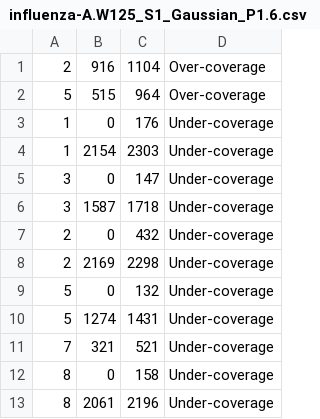
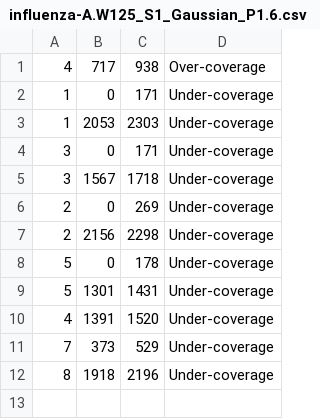
Before and after one commit to florin-chelaru/assembly-testing, a CSV file: practical_tests/practical_test_1_500_600_8_500_550/out/influenza-A.W125_S1_Gaussian_P1.6.csv, drawn as a sheet.

```diff
--- a/practical_tests/practical_test_1_500_600_8_500_550/out/influenza-A.W125_S1_Gaussian_P1.6.csv
+++ b/practical_tests/practical_test_1_500_600_8_500_550/out/influenza-A.W125_S1_Gaussian_P1.6.csv
@@ -1,13 +1,12 @@
-2	916	1104	Over-coverage
-5	515	964	Over-coverage
-1	0	176	Under-coverage
-1	2154	2303	Under-coverage
-3	0	147	Under-coverage
-3	1587	1718	Under-coverage
-2	0	432	Under-coverage
-2	2169	2298	Under-coverage
-5	0	132	Under-coverage
-5	1274	1431	Under-coverage
-7	321	521	Under-coverage
-8	0	158	Under-coverage
-8	2061	2196	Under-coverage
+4	717	938	Over-coverage
+1	0	171	Under-coverage
+1	2053	2303	Under-coverage
+3	0	171	Under-coverage
+3	1567	1718	Under-coverage
+2	0	269	Under-coverage
+2	2156	2298	Under-coverage
+5	0	178	Under-coverage
+5	1301	1431	Under-coverage
+4	1391	1520	Under-coverage
+7	373	529	Under-coverage
+8	1918	2196	Under-coverage
```
Also changed, not shown: practical_tests/practical_test_8_500_700/out/influenza-A.W125_S1_Gaussian_P1.6.csv, 28 other files.
